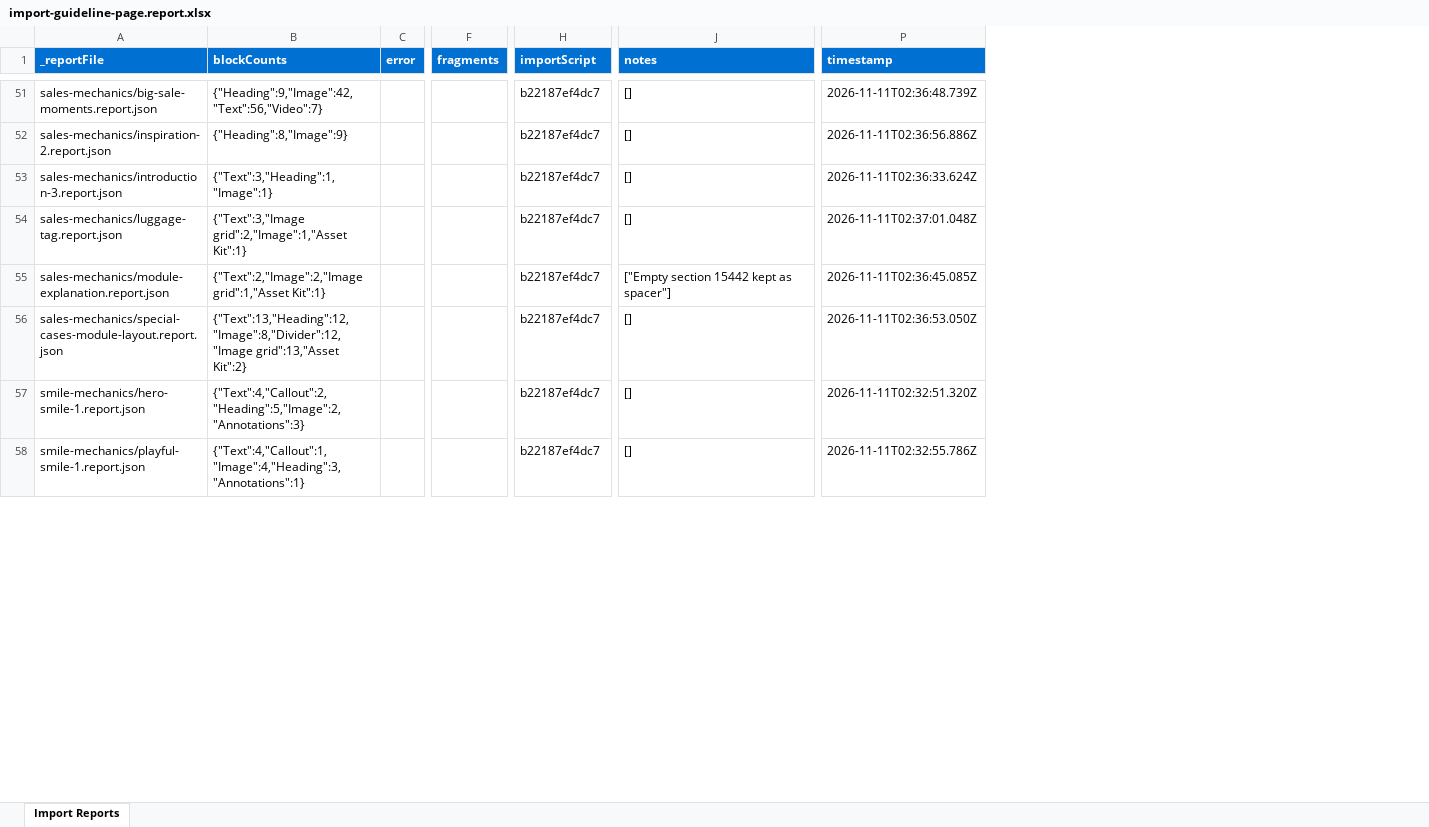
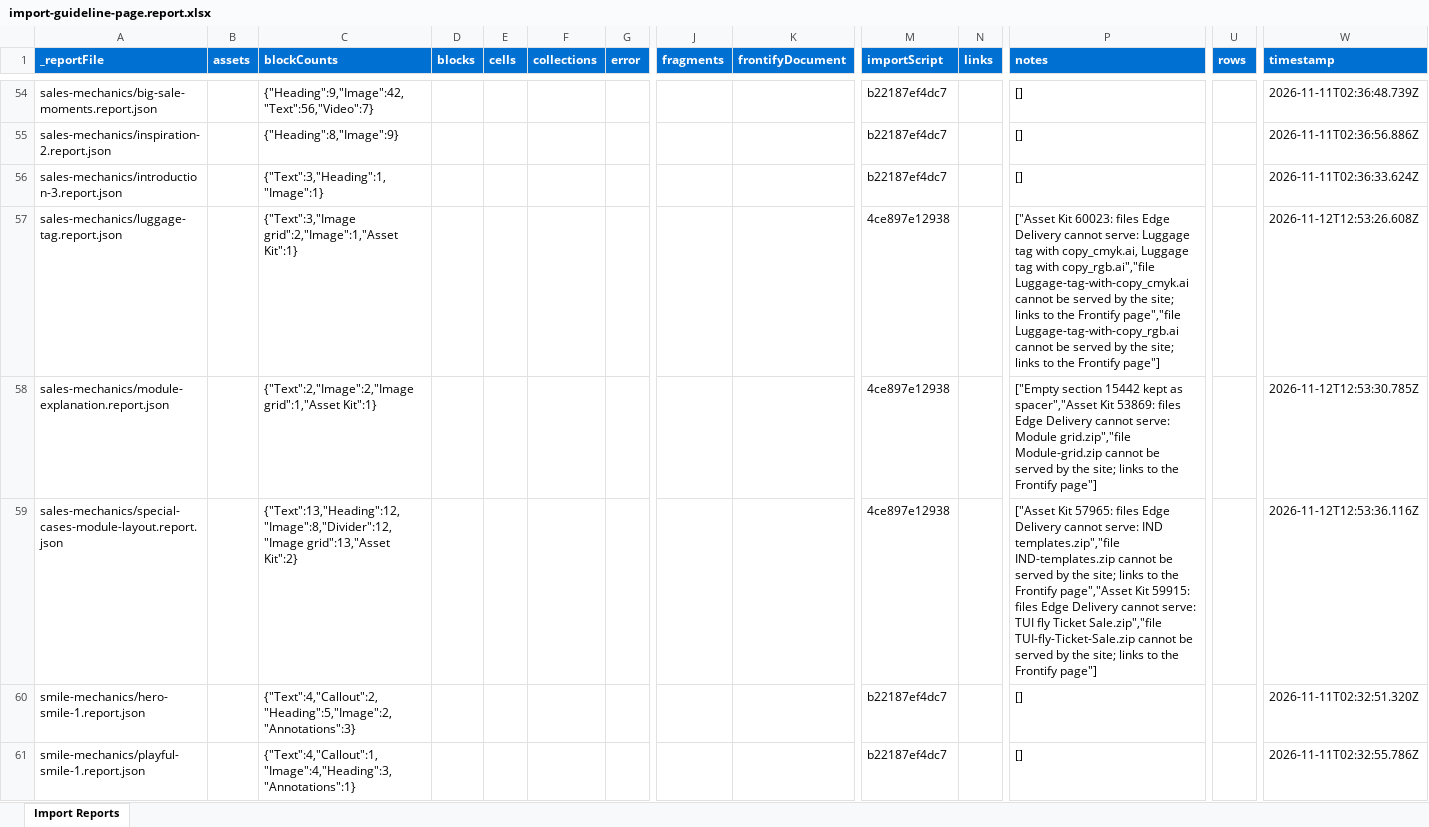
Before and after one commit to anomitram/tui-frontify, an Excel workbook: tools/importer/reports/import-guideline-page.report.xlsx, sheet Import Reports, drawn as a sheet; only a part is shown, gaps mark what is left out; values as stored, in another font and other column widths than the file's, no borders; addresses are those after the commit; the diff covers the shown part only; the diff names each change by its address in the sheet, - before the commit and + after, or states it on an @@ line.

Commit message:
Add audio block, update importer
Automated migration updates generated by Experience Modernization Agent.

Changed files: 18

```diff
--- a/tools/importer/reports/import-guideline-page.report.xlsx (sheet Import Reports)
+++ b/tools/importer/reports/import-guideline-page.report.xlsx (sheet Import Reports)
+column B (assets), empty
+column D (blocks), empty
+column E (cells), empty
+column F (collections), empty
+column K (frontifyDocument), empty
+column N (links), empty
+column U (rows), empty
-M57:M59 (importScript): b22187ef4dc7
+M57:M59 (importScript): 4ce897e12938
-P57 (notes): []
+P57 (notes): ["Asset Kit 60023: files Edge Delivery cannot serve: Luggage tag with copy_cmyk.ai, Luggage tag with copy_rgb.ai","file Luggage-tag-with-copy_cmyk.ai cannot be served by the site; links to the Frontify page","file Luggage-tag-with-copy_rgb.ai cannot be served by the site; links to the Frontify page"]
-W57 (timestamp): 2026-11-11T02:37:01.048Z
+W57 (timestamp): 2026-11-12T12:53:26.608Z
-P58 (notes): …kept as spacer"]
+P58 (notes): …kept as spacer","Asset Kit 53869: files Edge Delivery cannot serve: Module grid.zip","file Module-grid.zip cannot be served by the site; links to the Frontify page"]
-W58 (timestamp): 2026-11-11T02:36:45.085Z
+W58 (timestamp): 2026-11-12T12:53:30.785Z
-P59 (notes): []
+P59 (notes): ["Asset Kit 57965: files Edge Delivery cannot serve: IND templates.zip","file IND-templates.zip cannot be served by the site; links to the Frontify page","Asset Kit 59915: files Edge Delivery cannot serve: TUI fly Ticket Sale.zip","file TUI-fly-Ticket-Sale.zip cannot be served by the site; links to the Frontify page"]
-W59 (timestamp): 2026-11-11T02:36:53.050Z
+W59 (timestamp): 2026-11-12T12:53:36.116Z
```
Also changed, not shown: 46 added rows and 15 edited cells elsewhere in this sheet, 17 other files.
